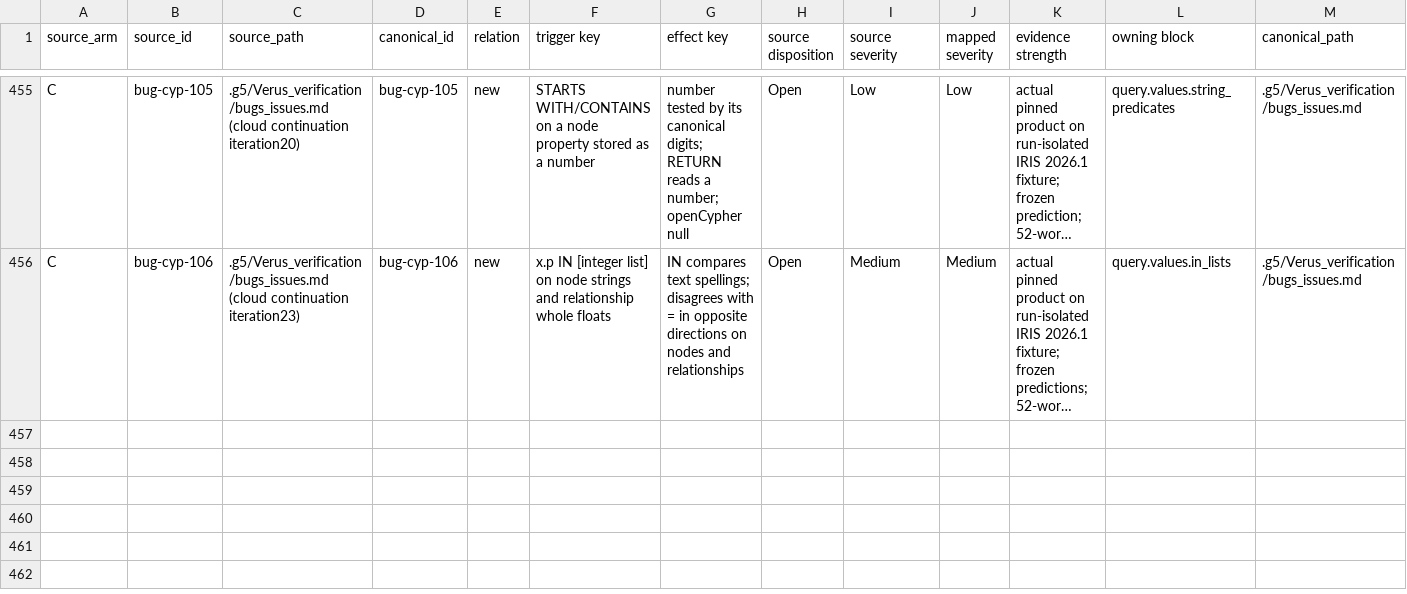
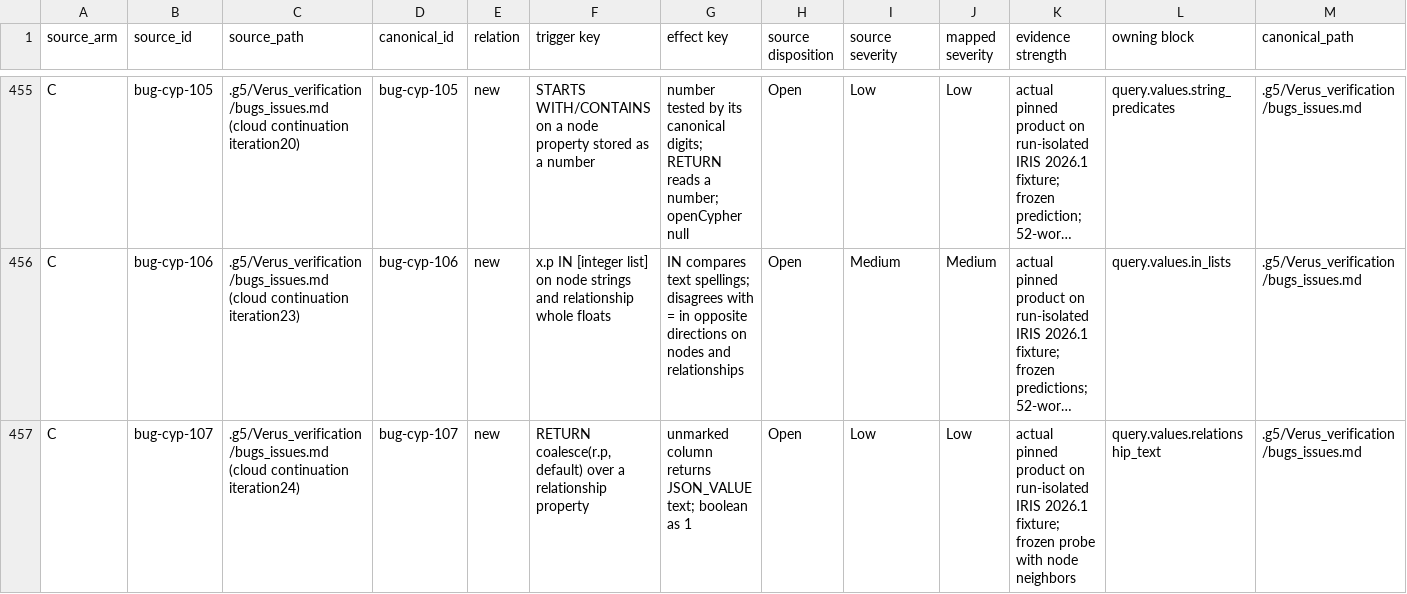
Before and after one commit to G5Labs/iris-vector-graph, a TSV file: .g5/Verus_verification/crosswalk/findings.tsv, drawn as a sheet; only a part is shown, gaps mark what is left out; long unchanged cells end in …; rows hold the shown columns only; the diff names each change by its address in the sheet, - before the commit and + after, or states it on an @@ line.

```diff
--- a/.g5/Verus_verification/crosswalk/findings.tsv
+++ b/.g5/Verus_verification/crosswalk/findings.tsv
+row 457: C | bug-cyp-107 | .g5/Verus_verification/bugs_issues.md (cloud continuation iteration24) | bug-cyp-107 | new | RETURN coalesce(r.p, default) over a relationship property | unmarked column returns JSON_VALUE text; boolean as 1 | Open | Low | Low | actual pinned product on run-isolated IRIS 2026.1 fixture; frozen probe with node neighbors | query.values.relationship_text | .g5/Verus_verification/bugs_issues.md
```
Also changed, not shown: 13 other files.
